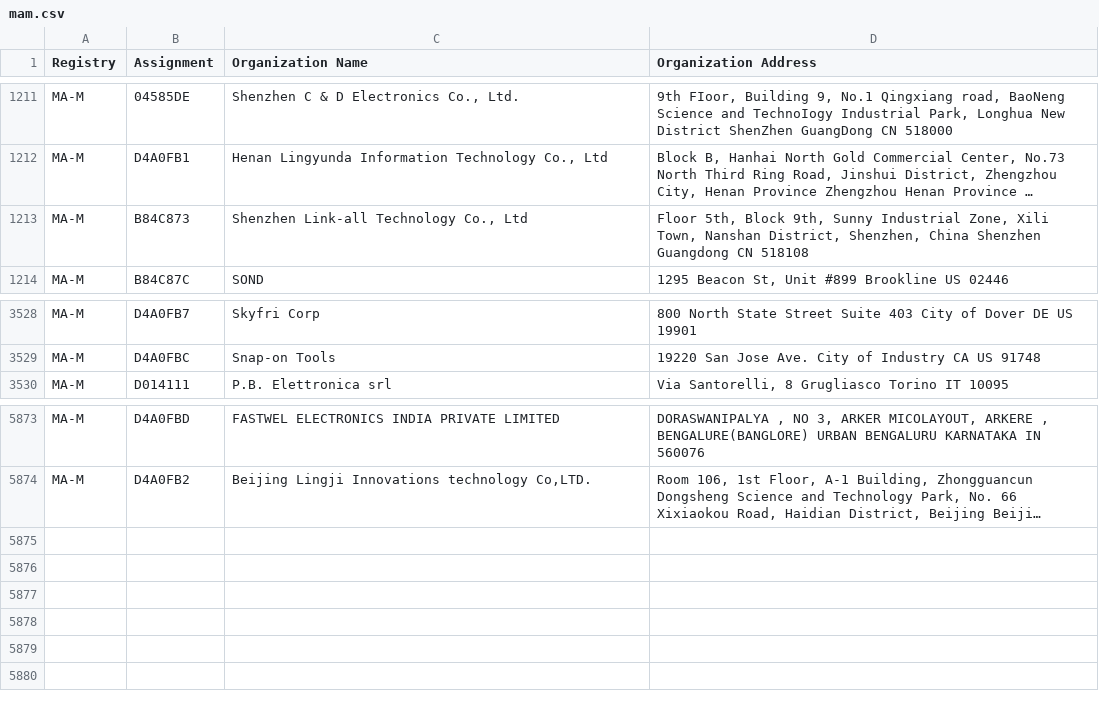
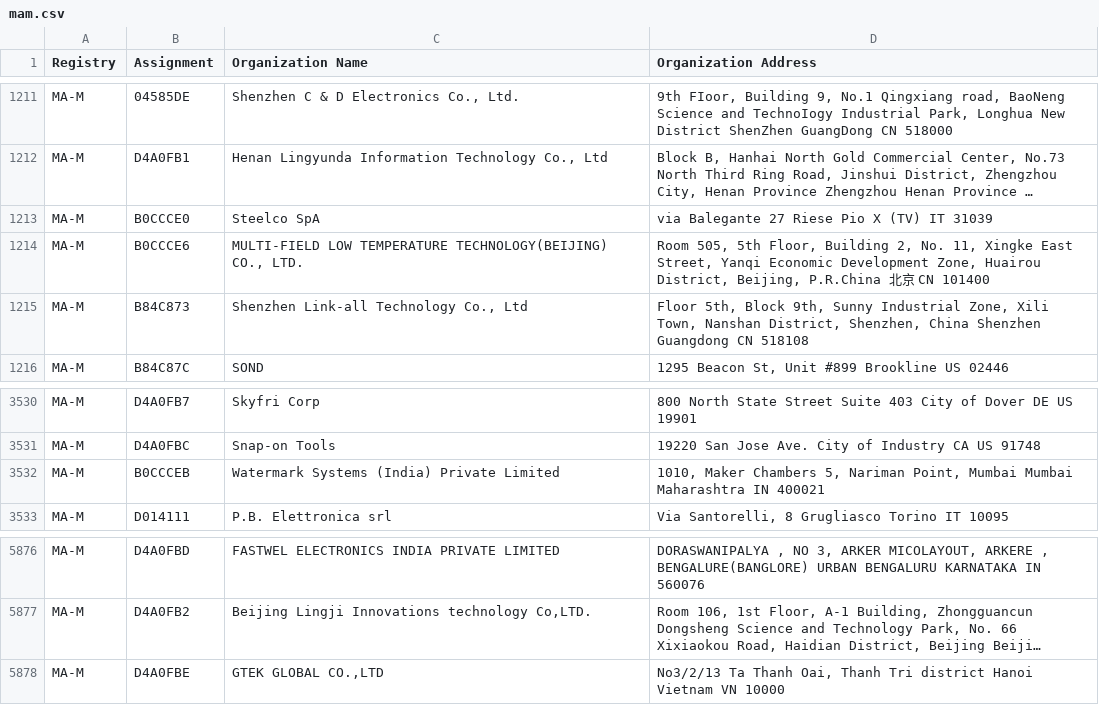
Before and after one commit to hdm/mac-tracker, a CSV file: data/ieee/mam.csv, drawn as a sheet; only a part is shown, gaps mark what is left out; long unchanged cells end in …; the diff names each change by its address in the sheet, - before the commit and + after, or states it on an @@ line.

```diff
--- a/data/ieee/mam.csv
+++ b/data/ieee/mam.csv
+row 1213: MA-M | B0CCCE0 | Steelco SpA | via Balegante 27 Riese Pio X (TV) IT 31039
+row 1214: MA-M | B0CCCE6 | MULTI-FIELD LOW TEMPERATURE TECHNOLOGY(BEIJING) CO., LTD. | Room 505, 5th Floor, Building 2, No. 11, Xingke East Street, Yanqi Economic Development Zone, Huairou District, Beijing, P.R.China 北京 CN 101400
+row 3532: MA-M | B0CCCEB | Watermark Systems (India) Private Limited | 1010, Maker Chambers 5, Nariman Point, Mumbai Mumbai Maharashtra IN 400021
+row 5878: MA-M | D4A0FBE | GTEK GLOBAL CO.,LTD | No3/2/13 Ta Thanh Oai, Thanh Tri district Hanoi Vietnam VN 10000
```
Also changed, not shown: data/ieee/oui36.csv, 2 other files.
